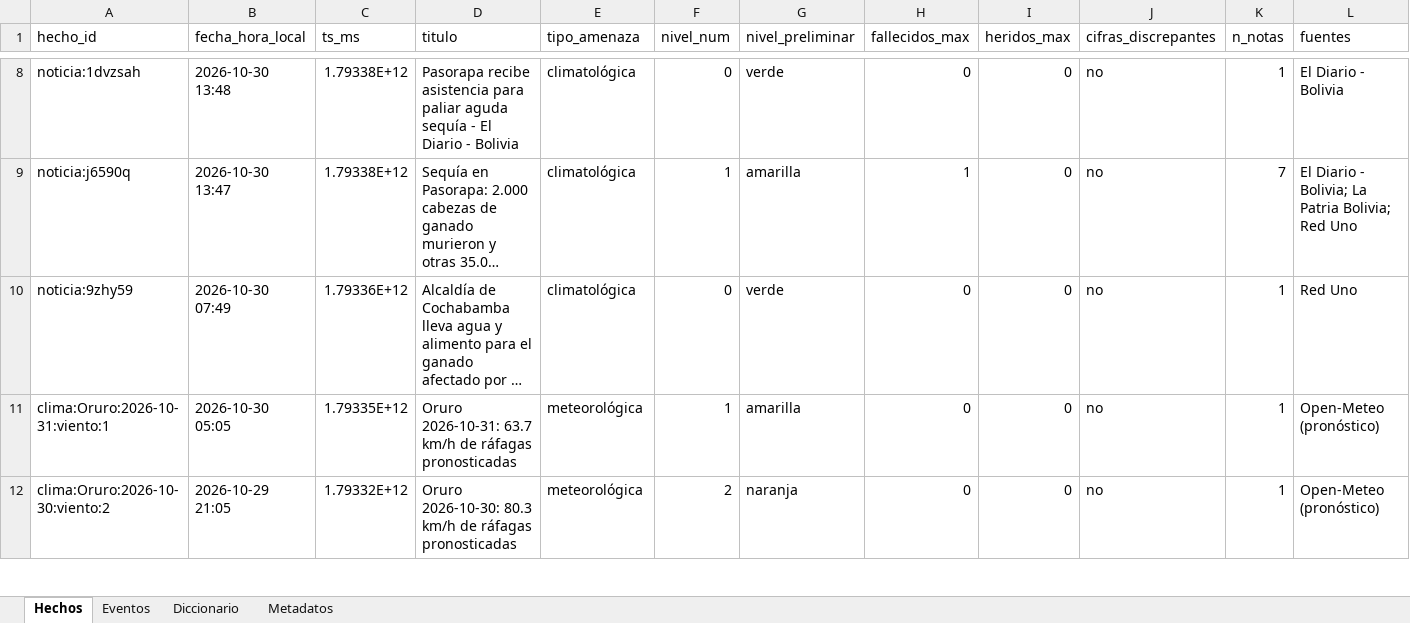
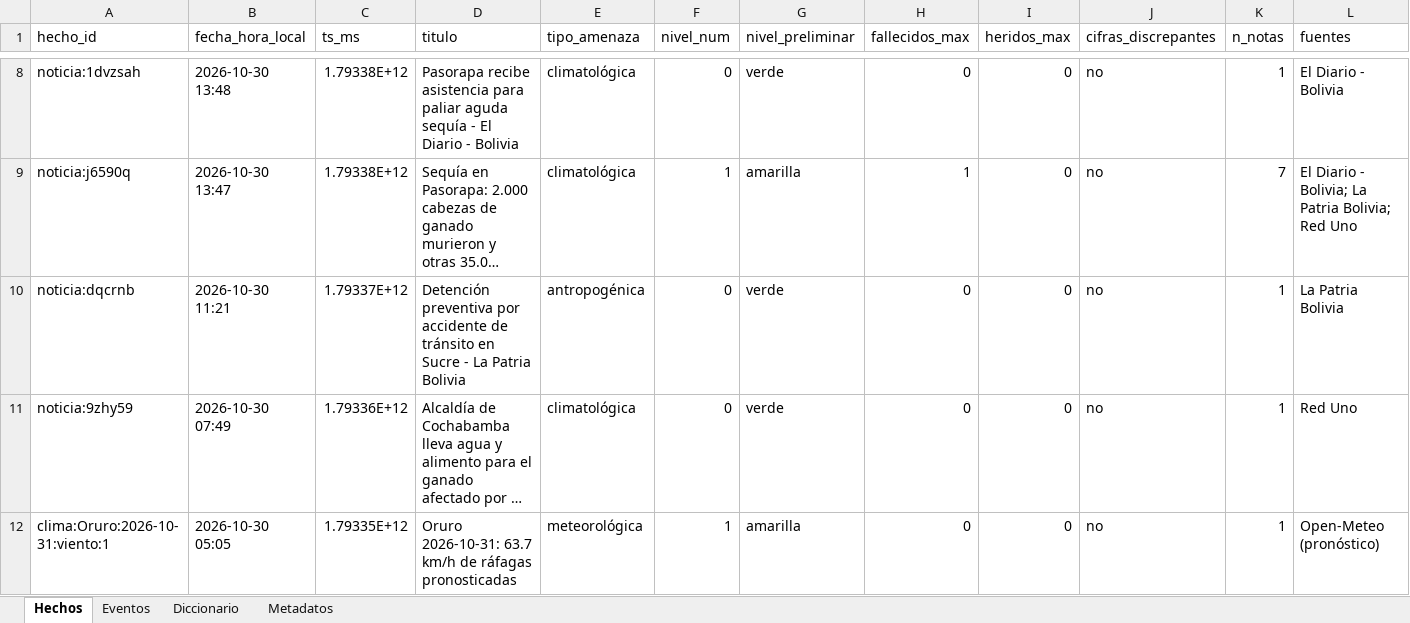
Before and after one commit to micangelarcangel-lang/sala-situacion-bolivia, an Excel workbook: docs/datos/datos_bolivia.xlsx, sheet Hechos, drawn as a sheet; only a part is shown, gaps mark what is left out; the shorter side is filled out with more unchanged rows; long unchanged cells end in …; values as stored, in another font and other column widths than the file's, no borders; rows hold the shown columns only; the diff names each change by its address in the sheet, - before the commit and + after, or states it on an @@ line.

```diff
--- a/docs/datos/datos_bolivia.xlsx (sheet Hechos)
+++ b/docs/datos/datos_bolivia.xlsx (sheet Hechos)
+row 10: noticia:dqcrnb | 2026-10-30 11:21 | 1.79337E+12 | Detención preventiva por accidente de tránsito en Sucre - La Patria Bolivia | antropogénica | 0 | verde | 0 | 0 | no | 1 | La Patria Bolivia
```
Also changed, not shown: sheet Eventos, sheet Metadatos, 21 other files.
